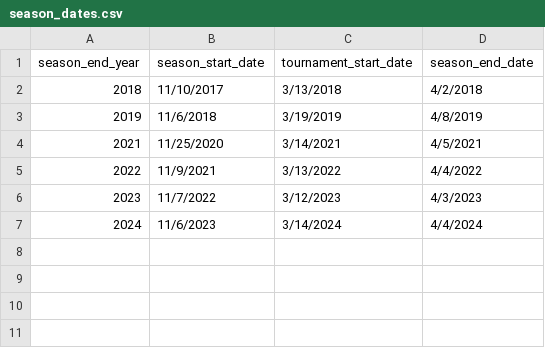
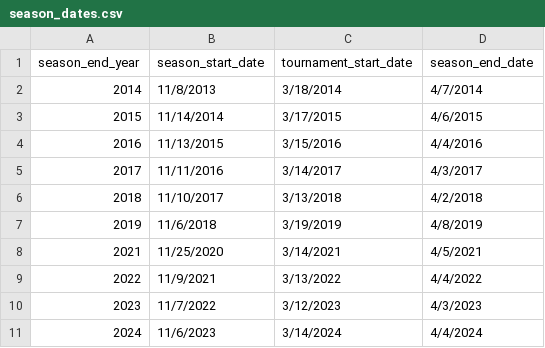
Before and after one commit to nickjwheatley/march_madness_predictor, a CSV file: data/season_dates.csv, drawn as a sheet.

Commit message:
Change model to use exclusively tournament data and pull longer periods of statistics. All add a function to calculate the results of the current tournament with teams listed in data/tournament_regions...

```diff
--- a/data/season_dates.csv
+++ b/data/season_dates.csv
@@ -1,2 +1,6 @@
 season_end_year,season_start_date,tournament_start_date,season_end_date
+2014,11/8/2013,3/18/2014,4/7/2014
+2015,11/14/2014,3/17/2015,4/6/2015
+2016,11/13/2015,3/15/2016,4/4/2016
+2017,11/11/2016,3/14/2017,4/3/2017
 2018,11/10/2017,3/13/2018,4/2/2018
```
Also changed, not shown: data/best_models.csv, 11 other files.
